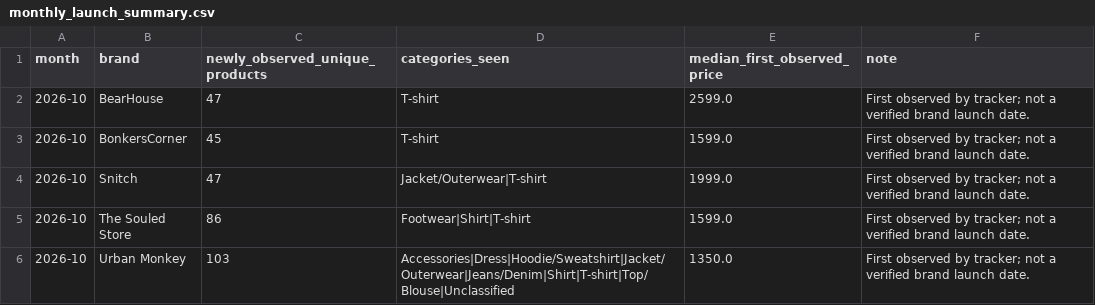
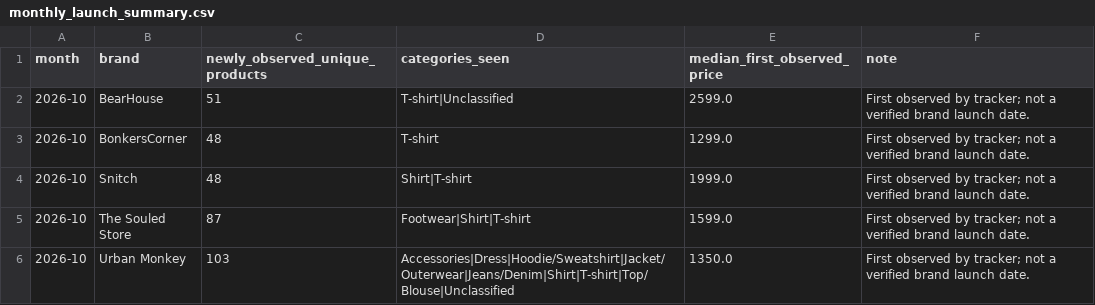
Before and after one commit to ChiranjibiR/AnimeSansar, a CSV file: reports/monthly_launch_summary.csv, drawn as a sheet.

```diff
--- a/reports/monthly_launch_summary.csv
+++ b/reports/monthly_launch_summary.csv
@@ -1,6 +1,6 @@
 month,brand,newly_observed_unique_products,categories_seen,median_first_observed_price,note
-2026-10,BearHouse,47,T-shirt,2599.0,First observed by tracker; not a verified brand launch date.
-2026-10,BonkersCorner,45,T-shirt,1599.0,First observed by tracker; not a verified brand launch date.
-2026-10,Snitch,47,Jacket/Outerwear|T-shirt,1999.0,First observed by tracker; not a verified brand launch date.
-2026-10,The Souled Store,86,Footwear|Shirt|T-shirt,1599.0,First observed by tracker; not a verified brand launch date.
+2026-10,BearHouse,51,T-shirt|Unclassified,2599.0,First observed by tracker; not a verified brand launch date.
+2026-10,BonkersCorner,48,T-shirt,1299.0,First observed by tracker; not a verified brand launch date.
+2026-10,Snitch,48,Shirt|T-shirt,1999.0,First observed by tracker; not a verified brand launch date.
+2026-10,The Souled Store,87,Footwear|Shirt|T-shirt,1599.0,First observed by tracker; not a verified brand launch date.
 2026-10,Urban Monkey,103,Accessories|Dress|Hoodie/Sweatshirt|Jacket/Outerwear|Jeans/Denim|Shirt|T-shirt|Top/Blouse|Unclassified,1350.0,First observed by tracker; not a verified brand launch date.
```
Also changed, not shown: data/product_history.csv, reports/monthly_price_summary.csv, 5 other files.
